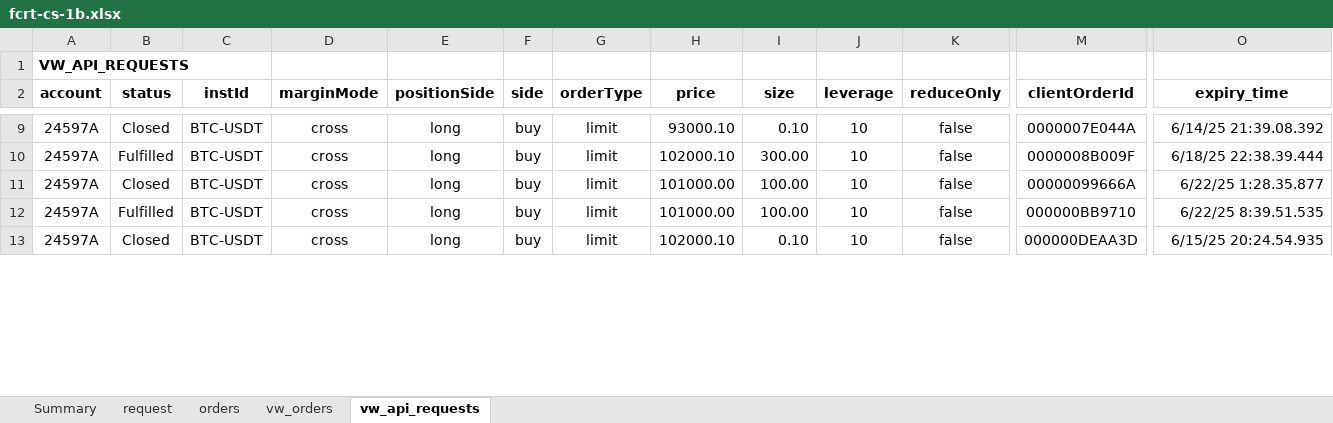
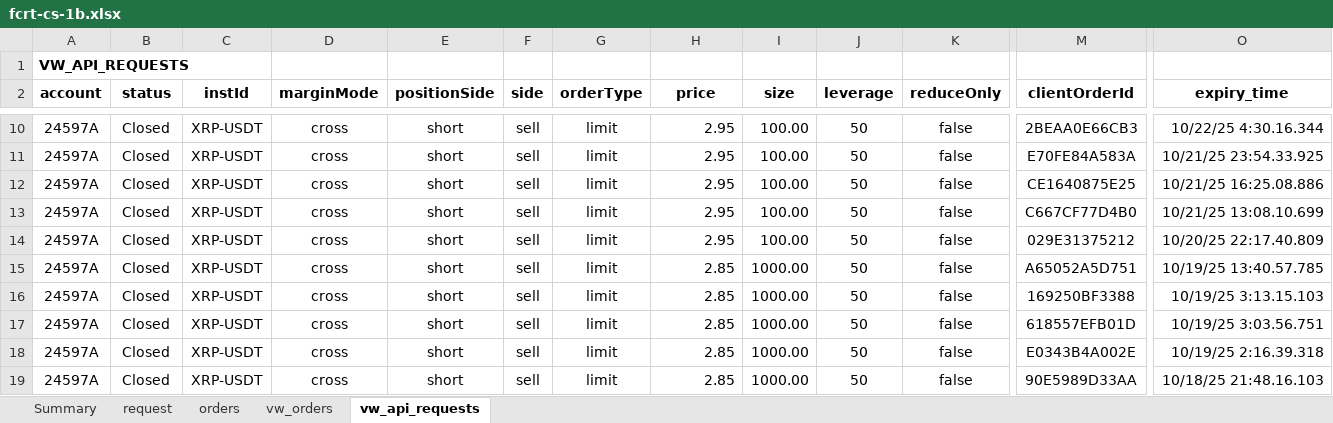
Before and after one commit to djorgens2/blofin-data, an Excel workbook: fcrt/2.1-cli-om/2.1.2-req-expiry/Documents/fcrt-cs-1b.xlsx, sheet vw_api_requests, drawn as a sheet; only a part is shown, gaps mark what is left out; values as stored, in another font and other column widths than the file's, no borders; addresses are those after the commit; rows hold the shown columns only; the diff covers the shown part only; the diff names each change by its address in the sheet, - before the commit and + after, or states it on an @@ line.

```diff
--- a/fcrt/2.1-cli-om/2.1.2-req-expiry/Documents/fcrt-cs-1b.xlsx (sheet vw_api_requests)
+++ b/fcrt/2.1-cli-om/2.1.2-req-expiry/Documents/fcrt-cs-1b.xlsx (sheet vw_api_requests)
-C10:C13 (instId): BTC-USDT
+C10:C13 (instId): XRP-USDT
-E10:E13 (positionSide): long
+E10:E13 (positionSide): short
-F10:F13 (side): buy
+F10:F13 (side): sell
-H10 (price): 93000.10
+H10 (price): 2.95
-I10 (size): 0.10
+I10 (size): 100.00
-J10:J13 (leverage): 10
+J10:J13 (leverage): 50
-M10 (clientOrderId): 0000007E044A
+M10 (clientOrderId): 2BEAA0E66CB3
-O10 (expiry_time): 6/14/25 21:39.08.392
+O10 (expiry_time): 10/22/25 4:30.16.344
-B11 (status): Fulfilled
+B11 (status): Closed
-H11 (price): 102000.10
+H11 (price): 2.95
-I11 (size): 300.00
+I11 (size): 100.00
-M11 (clientOrderId): 0000008B009F
+M11 (clientOrderId): E70FE84A583A
-O11 (expiry_time): 6/18/25 22:38.39.444
+O11 (expiry_time): 10/21/25 23:54.33.925
-H12:H13 (price): 101000.00
+H12:H13 (price): 2.95
-M12 (clientOrderId): 00000099666A
+M12 (clientOrderId): CE1640875E25
-O12 (expiry_time): 6/22/25 1:28.35.877
+O12 (expiry_time): 10/21/25 16:25.08.886
-B13 (status): Fulfilled
+B13 (status): Closed
-M13 (clientOrderId): 000000BB9710
+M13 (clientOrderId): C667CF77D4B0
-O13 (expiry_time): 6/22/25 8:39.51.535
+O13 (expiry_time): 10/21/25 13:08.10.699
+row 14: 24597A | Closed | XRP-USDT | cross | short | sell | limit | 2.95 | 100.00 | 50 | false | 029E31375212 | 10/20/25 22:17.40.809
+row 15: 24597A | Closed | XRP-USDT | cross | short | sell | limit | 2.85 | 1000.00 | 50 | false | A65052A5D751 | 10/19/25 13:40.57.785
+row 16: 24597A | Closed | XRP-USDT | cross | short | sell | limit | 2.85 | 1000.00 | 50 | false | 169250BF3388 | 10/19/25 3:13.15.103
+row 17: 24597A | Closed | XRP-USDT | cross | short | sell | limit | 2.85 | 1000.00 | 50 | false | 618557EFB01D | 10/19/25 3:03.56.751
-C18 (instId): BTC-USDT
+C18 (instId): XRP-USDT
-E18 (positionSide): long
+E18 (positionSide): short
-F18 (side): buy
+F18 (side): sell
-H18 (price): 102000.10
+H18 (price): 2.85
-I18 (size): 0.10
+I18 (size): 1000.00
-J18 (leverage): 10
+J18 (leverage): 50
-M18 (clientOrderId): 000000DEAA3D
+M18 (clientOrderId): E0343B4A002E
-O18 (expiry_time): 6/15/25 20:24.54.935
+O18 (expiry_time): 10/19/25 2:16.39.318
+row 19: 24597A | Closed | XRP-USDT | cross | short | sell | limit | 2.85 | 1000.00 | 50 | false | 90E5989D33AA | 10/18/25 21:48.16.103
```
Also changed, not shown: other rows of this sheet, sheet vw_orders, sheet orders, sheet request, sheet Summary, fcrt/2.1-cli-om/2.1.2-req-expiry/Documents/fcrt-cs-1a.xlsx, 25 other files.
